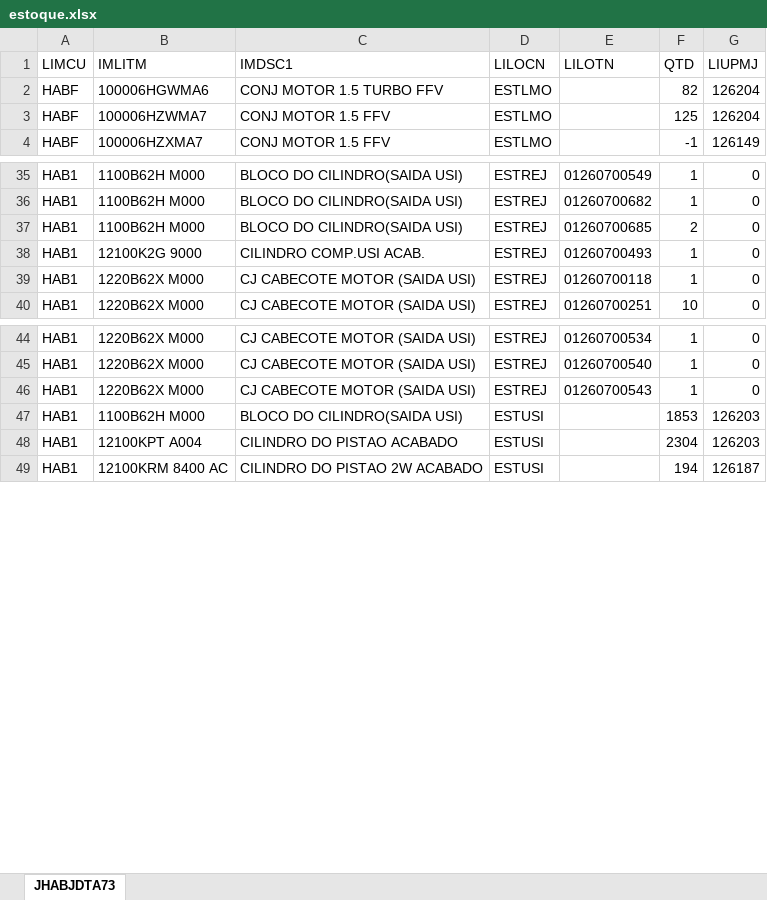
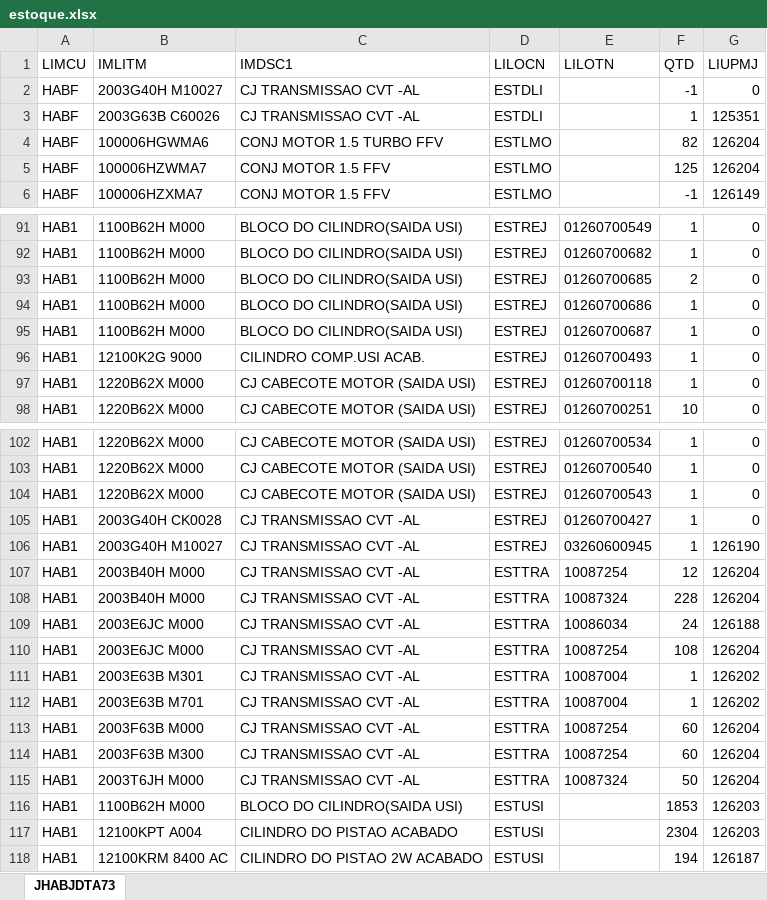
Before and after one commit to Lenonn3190/Calc, an Excel workbook: estoque-motores/estoque.xlsx, sheet JHABJDTA73, drawn as a sheet; only a part is shown, gaps mark what is left out; values as stored, in another font and other column widths than the file's, no borders; table styles not drawn; the diff covers the shown part only; the diff names each change by its address in the sheet, - before the commit and + after, or states it on an @@ line.

```diff
--- a/estoque-motores/estoque.xlsx (sheet JHABJDTA73)
+++ b/estoque-motores/estoque.xlsx (sheet JHABJDTA73)
+row 2: HABF | 2003G40H M10027 | CJ TRANSMISSAO CVT -AL | ESTDLI |  | -1 | 0
+row 3: HABF | 2003G63B C60026 | CJ TRANSMISSAO CVT -AL | ESTDLI |  | 1 | 125351
+row 94: HAB1 | 1100B62H M000 | BLOCO DO CILINDRO(SAIDA USI) | ESTREJ | 01260700686 | 1 | 0
+row 95: HAB1 | 1100B62H M000 | BLOCO DO CILINDRO(SAIDA USI) | ESTREJ | 01260700687 | 1 | 0
+row 105: HAB1 | 2003G40H CK0028 | CJ TRANSMISSAO CVT -AL | ESTREJ | 01260700427 | 1 | 0
+row 106: HAB1 | 2003G40H M10027 | CJ TRANSMISSAO CVT -AL | ESTREJ | 03260600945 | 1 | 126190
+row 107: HAB1 | 2003B40H M000 | CJ TRANSMISSAO CVT -AL | ESTTRA | 10087254 | 12 | 126204
+row 108: HAB1 | 2003B40H M000 | CJ TRANSMISSAO CVT -AL | ESTTRA | 10087324 | 228 | 126204
+row 109: HAB1 | 2003E6JC M000 | CJ TRANSMISSAO CVT -AL | ESTTRA | 10086034 | 24 | 126188
+row 110: HAB1 | 2003E6JC M000 | CJ TRANSMISSAO CVT -AL | ESTTRA | 10087254 | 108 | 126204
+row 111: HAB1 | 2003E63B M301 | CJ TRANSMISSAO CVT -AL | ESTTRA | 10087004 | 1 | 126202
+row 112: HAB1 | 2003E63B M701 | CJ TRANSMISSAO CVT -AL | ESTTRA | 10087004 | 1 | 126202
+row 113: HAB1 | 2003F63B M000 | CJ TRANSMISSAO CVT -AL | ESTTRA | 10087254 | 60 | 126204
+row 114: HAB1 | 2003F63B M300 | CJ TRANSMISSAO CVT -AL | ESTTRA | 10087254 | 60 | 126204
+row 115: HAB1 | 2003T6JH M000 | CJ TRANSMISSAO CVT -AL | ESTTRA | 10087324 | 50 | 126204
```
Also changed, not shown: 54 added rows and 2 edited cells elsewhere in this sheet, 3 other files.
